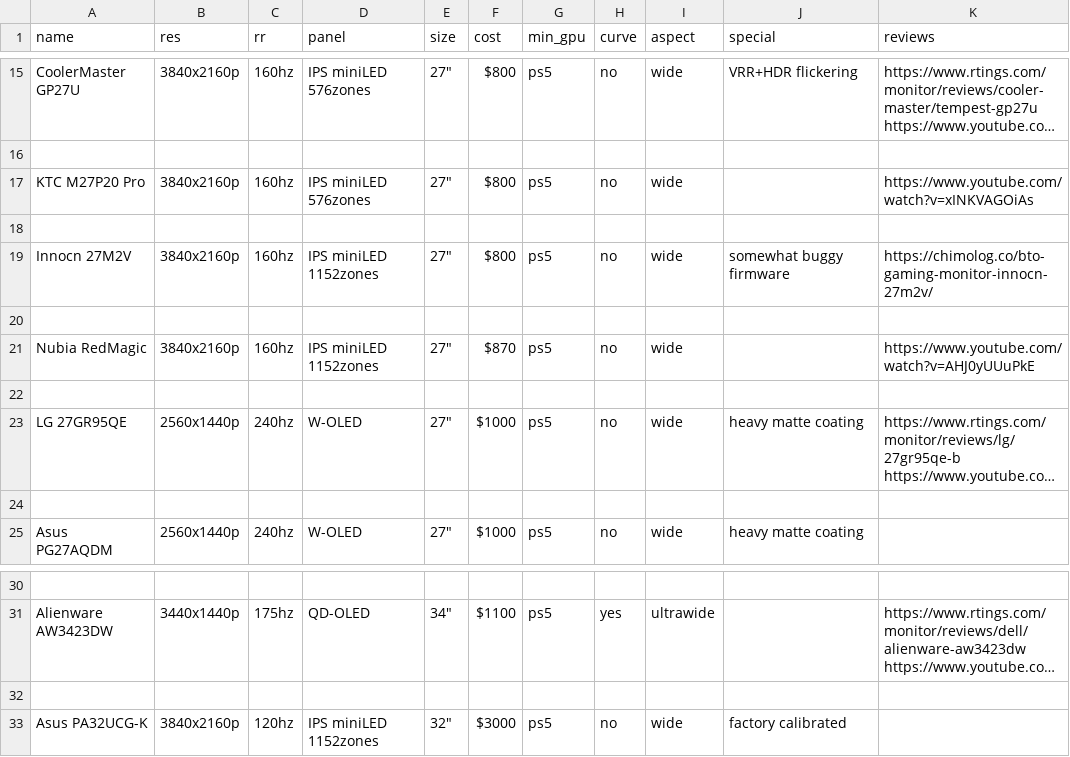
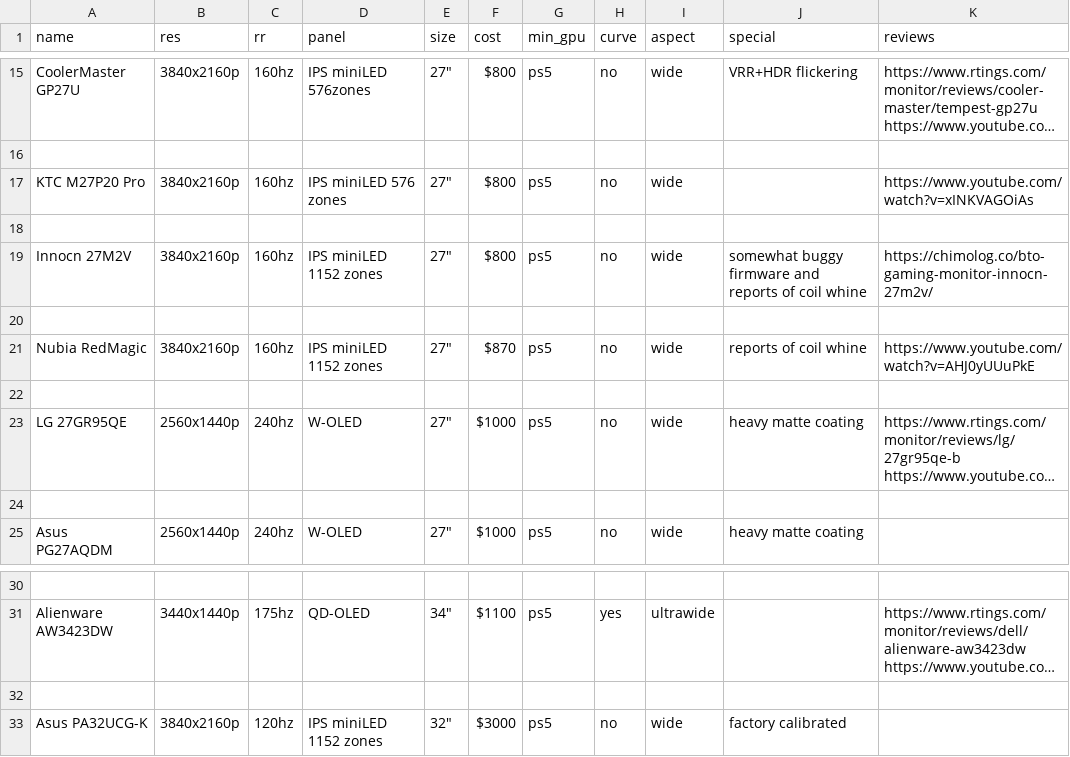
Before and after one commit to ChandradeepC/FrogAI, a CSV file: data/pq.csv, drawn as a sheet; only a part is shown, gaps mark what is left out; long unchanged cells end in …; the diff names each change by its address in the sheet, - before the commit and + after, or states it on an @@ line.

```diff
--- a/data/pq.csv
+++ b/data/pq.csv
-D17 (panel): IPS miniLED 576zones
+D17 (panel): IPS miniLED 576 zones
-D19 (panel): IPS miniLED 1152zones
+D19 (panel): IPS miniLED 1152 zones
-J19 (special): somewhat buggy firmware
+J19 (special): somewhat buggy firmware and reports of coil whine
-D21 (panel): IPS miniLED 1152zones
+D21 (panel): IPS miniLED 1152 zones
-J21 (special): (empty)
+J21 (special): reports of coil whine
-D33 (panel): IPS miniLED 1152zones
+D33 (panel): IPS miniLED 1152 zones
```
Also changed, not shown: data/grading.csv, data/jack.csv, 4 other files.
